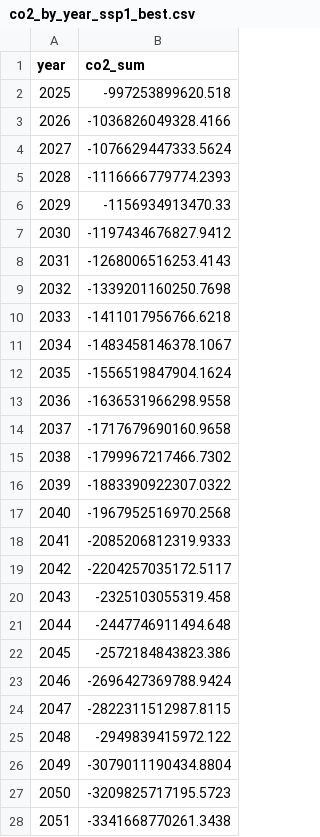
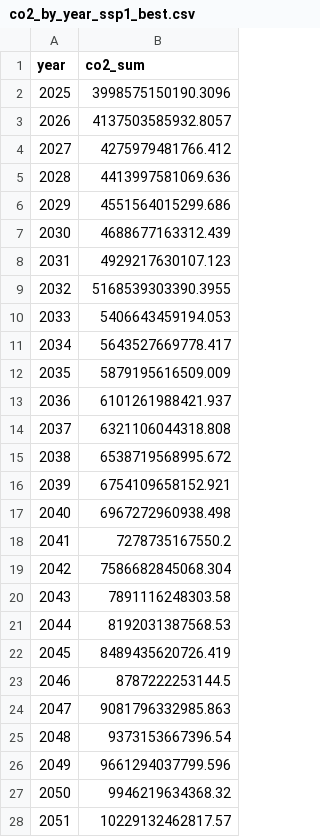
Before and after one commit to FarshidNazemi/packaging-roadmap, a CSV file: co2_by_year_ssp1_best.csv, drawn as a sheet; only a part is shown; the diff covers the shown part only.

```diff
--- a/co2_by_year_ssp1_best.csv
+++ b/co2_by_year_ssp1_best.csv
@@ -1,28 +1,28 @@
 year,co2_sum
-2025,-997253899620.518
-2026,-1036826049328.4166
-2027,-1076629447333.5624
-2028,-1116666779774.2393
-2029,-1156934913470.33
-2030,-1197434676827.9412
-2031,-1268006516253.4143
-2032,-1339201160250.7698
-2033,-1411017956766.6218
-2034,-1483458146378.1067
-2035,-1556519847904.1624
-2036,-1636531966298.9558
-2037,-1717679690160.9658
-2038,-1799967217466.7302
-2039,-1883390922307.0322
-2040,-1967952516970.2568
-2041,-2085206812319.9333
-2042,-2204257035172.5117
-2043,-2325103055319.458
-2044,-2447746911494.648
-2045,-2572184843823.386
-2046,-2696427369788.9424
-2047,-2822311512987.8115
-2048,-2949839415972.122
-2049,-3079011190434.8804
-2050,-3209825717195.5723
-2051,-3341668770261.3438
+2025,3998575150190.3096
+2026,4137503585932.8057
+2027,4275979481766.412
+2028,4413997581069.636
+2029,4551564015299.686
+2030,4688677163312.439
+2031,4929217630107.123
+2032,5168539303390.3955
+2033,5406643459194.053
+2034,5643527669778.417
+2035,5879195616509.009
+2036,6101261988421.937
+2037,6321106044318.808
+2038,6538719568995.672
+2039,6754109658152.921
+2040,6967272960938.498
+2041,7278735167550.2
+2042,7586682845068.304
+2043,7891116248303.58
+2044,8192031387568.53
+2045,8489435620726.419
+2046,8787222253144.5
+2047,9081796332985.863
+2048,9373153667396.54
+2049,9661294037799.596
+2050,9946219634368.32
+2051,10229132462817.57
```
Also changed, not shown: 49 edited cells elsewhere in this file, data/dynamic ethanol.csv, 4 other files.
